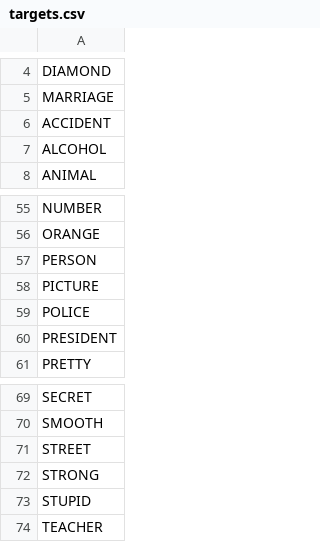
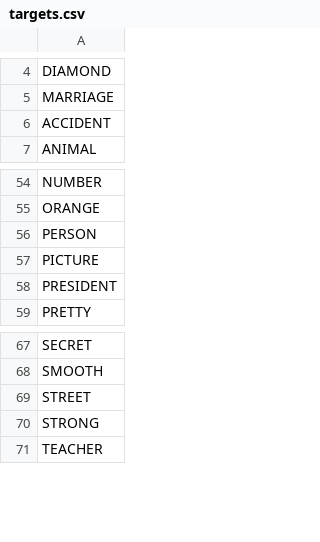
Before and after one commit to xingyi-zhang/d3wordcloud, a CSV file: exp2/Configures/targets.csv, drawn as a sheet; only a part is shown, gaps mark what is left out; the diff names each change by its address in the sheet, - before the commit and + after, or states it on an @@ line.

```diff
--- a/exp2/Configures/targets.csv
+++ b/exp2/Configures/targets.csv
-row 7: ALCOHOL
-row 59: POLICE
-row 73: STUPID
```
Also changed, not shown: exp2/Configures/all_targets.csv, exp2/Configures/config_e2.csv, 8 other files.
